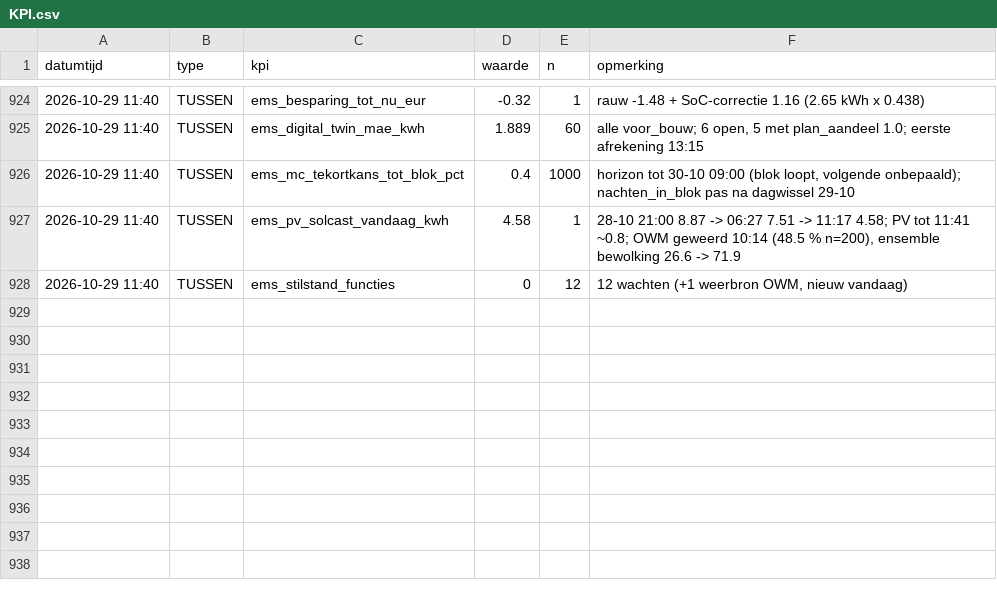
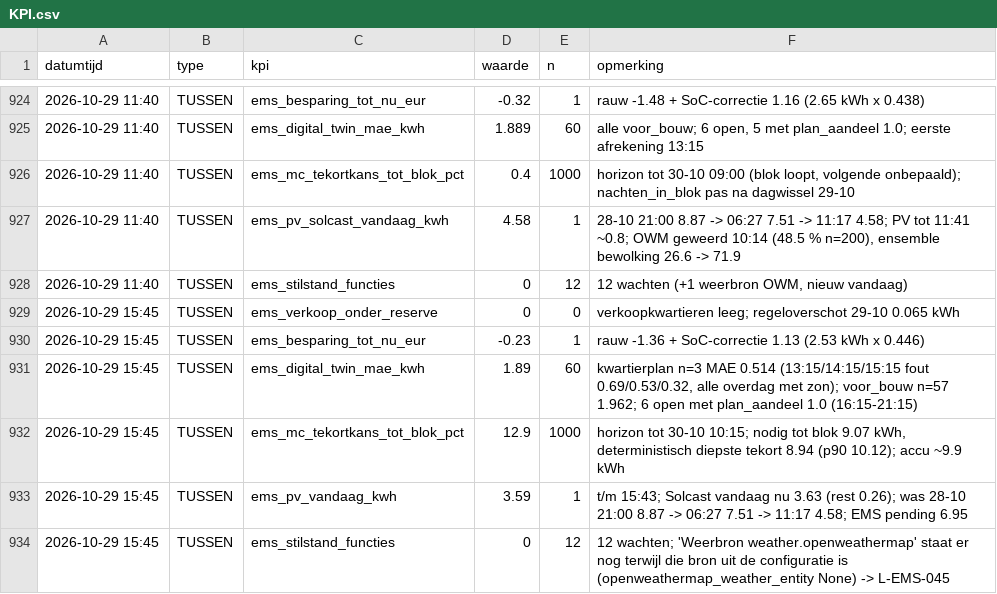
Before and after one commit to Roedie84/Energy-Management-System, a CSV file: KPI.csv, drawn as a sheet; only a part is shown, gaps mark what is left out; the diff names each change by its address in the sheet, - before the commit and + after, or states it on an @@ line.

```diff
--- a/KPI.csv
+++ b/KPI.csv
+row 929: 2026-10-29 15:45 | TUSSEN | ems_verkoop_onder_reserve | 0 | 0 | verkoopkwartieren leeg; regeloverschot 29-10 0.065 kWh
+row 930: 2026-10-29 15:45 | TUSSEN | ems_besparing_tot_nu_eur | -0.23 | 1 | rauw -1.36 + SoC-correctie 1.13 (2.53 kWh x 0.446)
+row 931: 2026-10-29 15:45 | TUSSEN | ems_digital_twin_mae_kwh | 1.89 | 60 | kwartierplan n=3 MAE 0.514 (13:15/14:15/15:15 fout 0.69/0.53/0.32, alle overdag met zon); voor_bouw n=57 1.962; 6 open met plan_aandeel 1.0 (16:15-21:15)
+row 932: 2026-10-29 15:45 | TUSSEN | ems_mc_tekortkans_tot_blok_pct | 12.9 | 1000 | horizon tot 30-10 10:15; nodig tot blok 9.07 kWh, deterministisch diepste tekort 8.94 (p90 10.12); accu ~9.9 kWh
+row 933: 2026-10-29 15:45 | TUSSEN | ems_pv_vandaag_kwh | 3.59 | 1 | t/m 15:43; Solcast vandaag nu 3.63 (rest 0.26); was 28-10 21:00 8.87 -> 06:27 7.51 -> 11:17 4.58; EMS pending 6.95
+row 934: 2026-10-29 15:45 | TUSSEN | ems_stilstand_functies | 0 | 12 | 12 wachten; 'Weerbron weather.openweathermap' staat er nog terwijl die bron uit de configuratie is (openweathermap_weather_entity None) -> L-EMS-045
```
Also changed, not shown: 2 other files.
